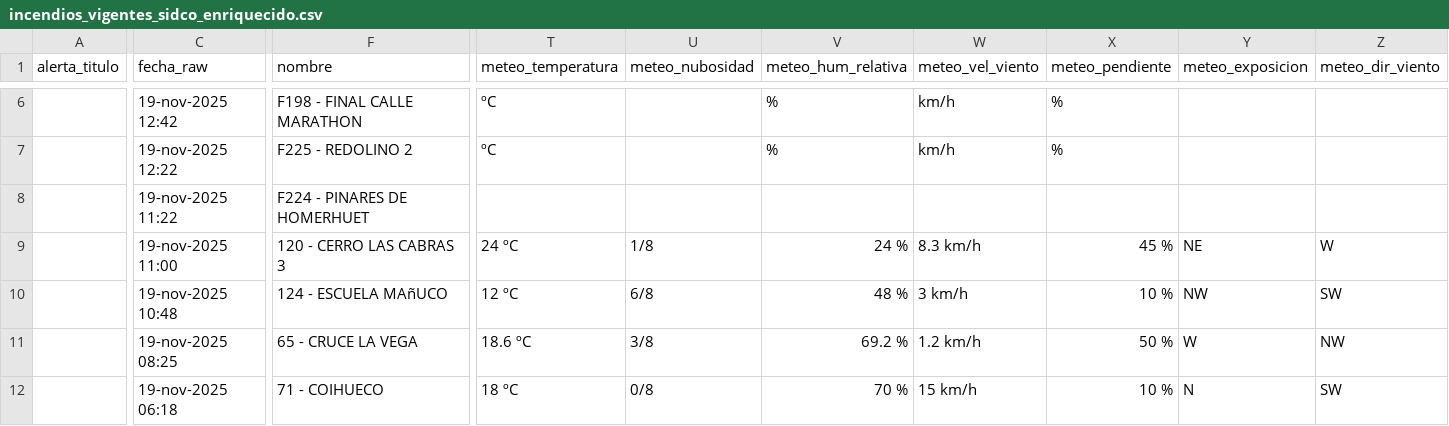
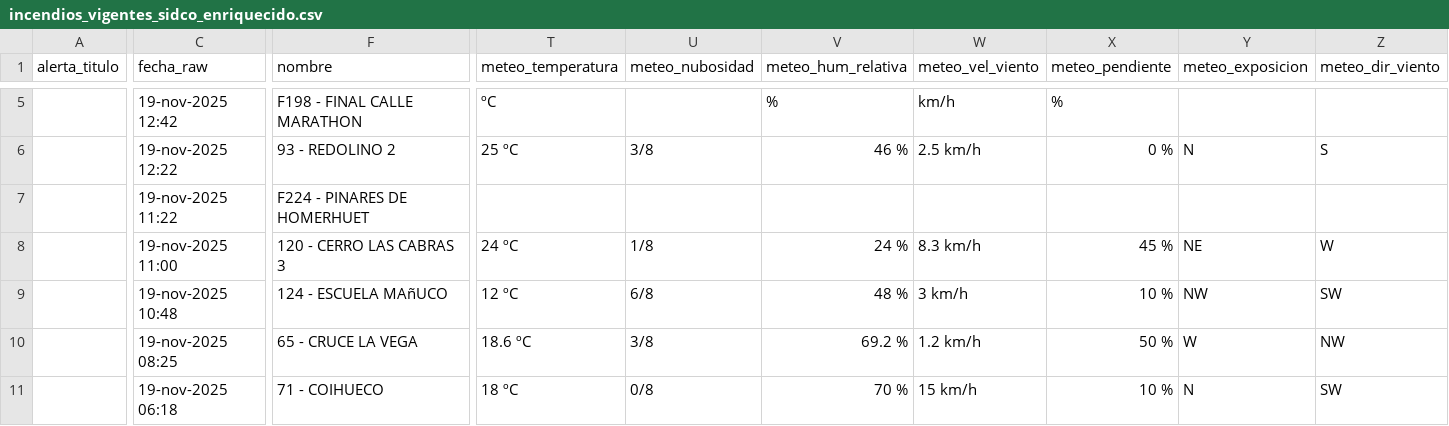
Before and after one commit to FranSENAPRED/sidco-incendios-scraper, a CSV file: incendios_vigentes_sidco_enriquecido.csv, drawn as a sheet; only a part is shown, gaps mark what is left out; addresses are those after the commit; the diff covers the shown part only; the diff names each change by its address in the sheet, - before the commit and + after, or states it on an @@ line.

```diff
--- a/incendios_vigentes_sidco_enriquecido.csv
+++ b/incendios_vigentes_sidco_enriquecido.csv
-F6 (nombre): F225 - REDOLINO 2
+F6 (nombre): 93 - REDOLINO 2
-T6 (meteo_temperatura): ºC
+T6 (meteo_temperatura): 25 ºC
-U6 (meteo_nubosidad): (empty)
+U6 (meteo_nubosidad): 3/8
-V6 (meteo_hum_relativa): %
+V6 (meteo_hum_relativa): 46 %
-W6 (meteo_vel_viento): km/h
+W6 (meteo_vel_viento): 2.5 km/h
-X6 (meteo_pendiente): %
+X6 (meteo_pendiente): 0 %
-Y6 (meteo_exposicion): (empty)
+Y6 (meteo_exposicion): N
-Z6 (meteo_dir_viento): (empty)
+Z6 (meteo_dir_viento): S
```
Also changed, not shown: 1 added row, 1 removed row and 31 edited cells elsewhere in this file.
